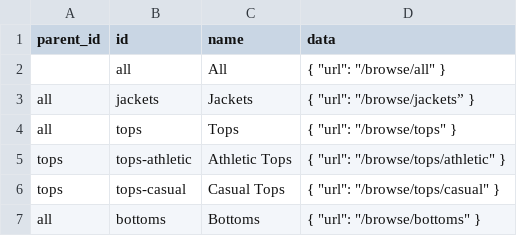
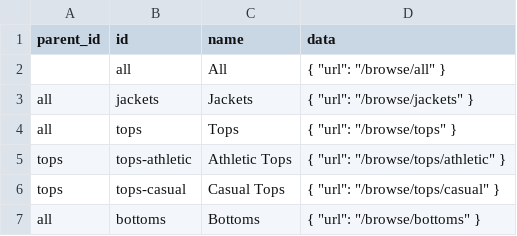
Before and after one commit to Constructor-io/integration-documentation-assets, a CSV file: product-catalog-csv-format-examples/integration/item_groups.csv, drawn as a sheet.

Commit message:
Resolve incorrect character being used in item_groups example file

```diff
--- a/product-catalog-csv-format-examples/integration/item_groups.csv
+++ b/product-catalog-csv-format-examples/integration/item_groups.csv
@@ -2,3 +2,3 @@ parent_id,id,name,data
 ,all,All,"{ ""url"": ""/browse/all"" }"
-all,jackets,Jackets,"{ ""url"": ""/browse/jackets” }"
+all,jackets,Jackets,"{ ""url"": ""/browse/jackets"" }"
 all,tops,Tops,"{ ""url"": ""/browse/tops"" }"
```
